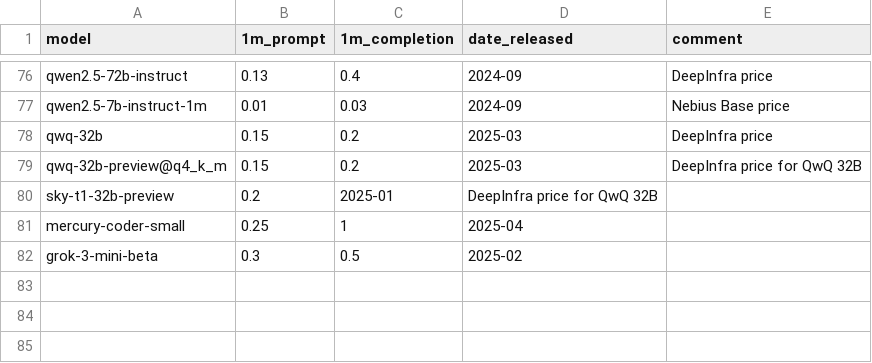
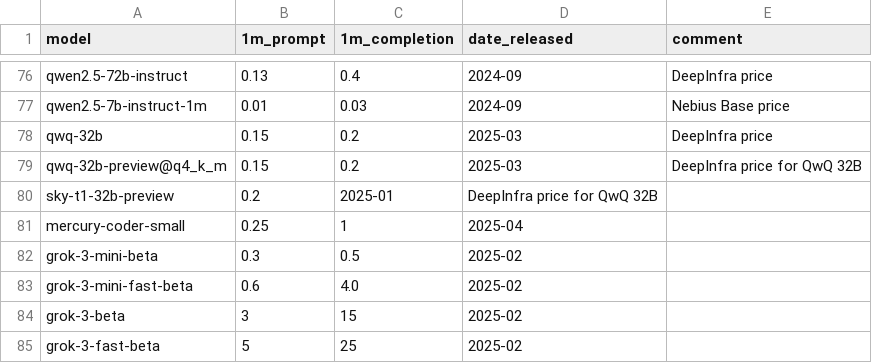
Before and after one commit to maxim-saplin/llm_chess, a CSV file: data_processing/models_metadata.csv, drawn as a sheet; only a part is shown, gaps mark what is left out; the diff names each change by its address in the sheet, - before the commit and + after, or states it on an @@ line.

```diff
--- a/data_processing/models_metadata.csv
+++ b/data_processing/models_metadata.csv
+row 83: grok-3-mini-fast-beta | 0.6 | 4.0 | 2025-02
+row 84: grok-3-beta | 3 | 15 | 2025-02
+row 85: grok-3-fast-beta | 5 | 25 | 2025-02
```
Also changed, not shown: 33 other files.
